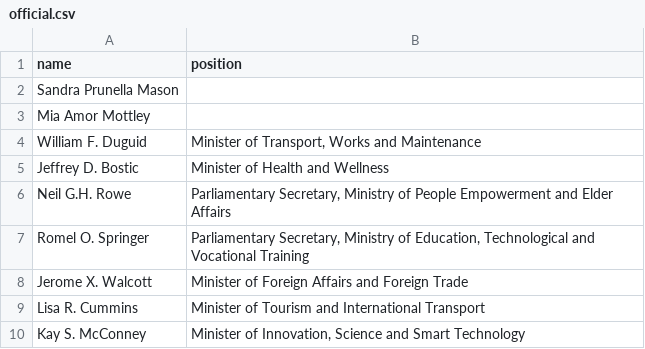
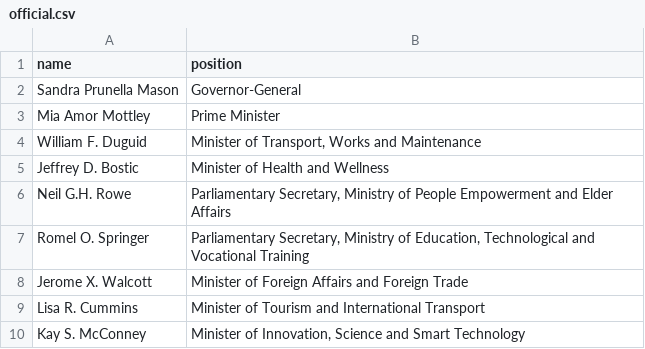
Before and after one commit to every-politician-scrapers/barbados-cabinet, a CSV file: data/official.csv, drawn as a sheet; only a part is shown.

Commit message:
Hard-code the positions for the PM and Governor General
These don't follow the structure, and are only specified in text.

```diff
--- a/data/official.csv
+++ b/data/official.csv
@@ -1,4 +1,4 @@
 name,position
-Sandra Prunella Mason,""
-Mia Amor Mottley,""
+Sandra Prunella Mason,Governor-General
+Mia Amor Mottley,Prime Minister
 William F. Duguid,"Minister of Transport, Works and Maintenance"
```
Also changed, not shown: 1 other file.
